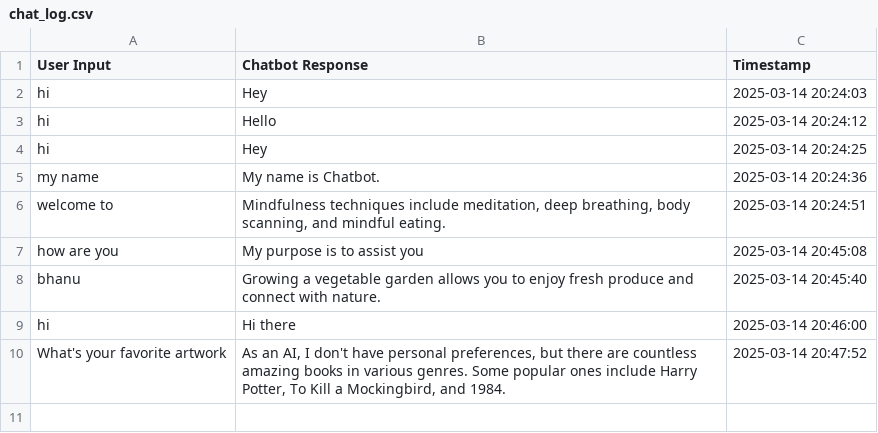
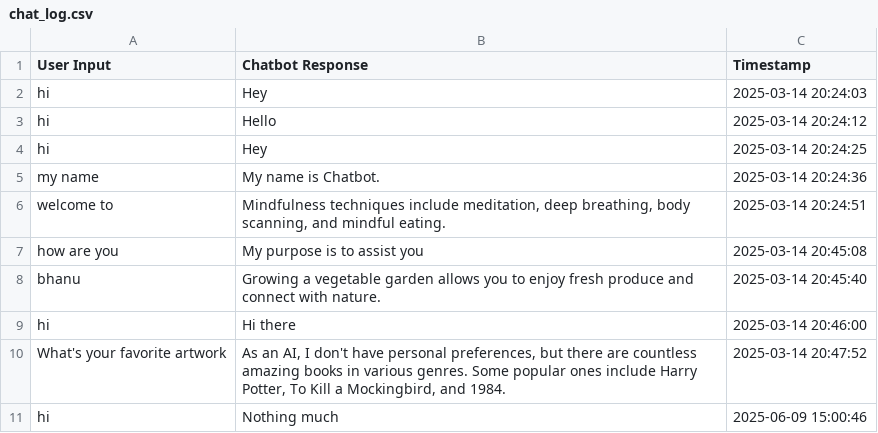
Before and after one commit to suhailult777/Chatbot-using-NLP-main-Sadiq, a CSV file: skill4future/chat_log.csv, drawn as a sheet.

```diff
--- a/skill4future/chat_log.csv
+++ b/skill4future/chat_log.csv
@@ -10 +10,2 @@ hi,Hi there,2025-03-14 20:46:00
 What's your favorite artwork,"As an AI, I don't have personal preferences, but there are countless amazing books in various genres. Some popular ones include Harry Potter, To Kill a Mockingbird, and 1984.",2025-03-14 20:47:52
+hi,Nothing much,2025-06-09 15:00:46
```
Also changed, not shown: 1 other file.
